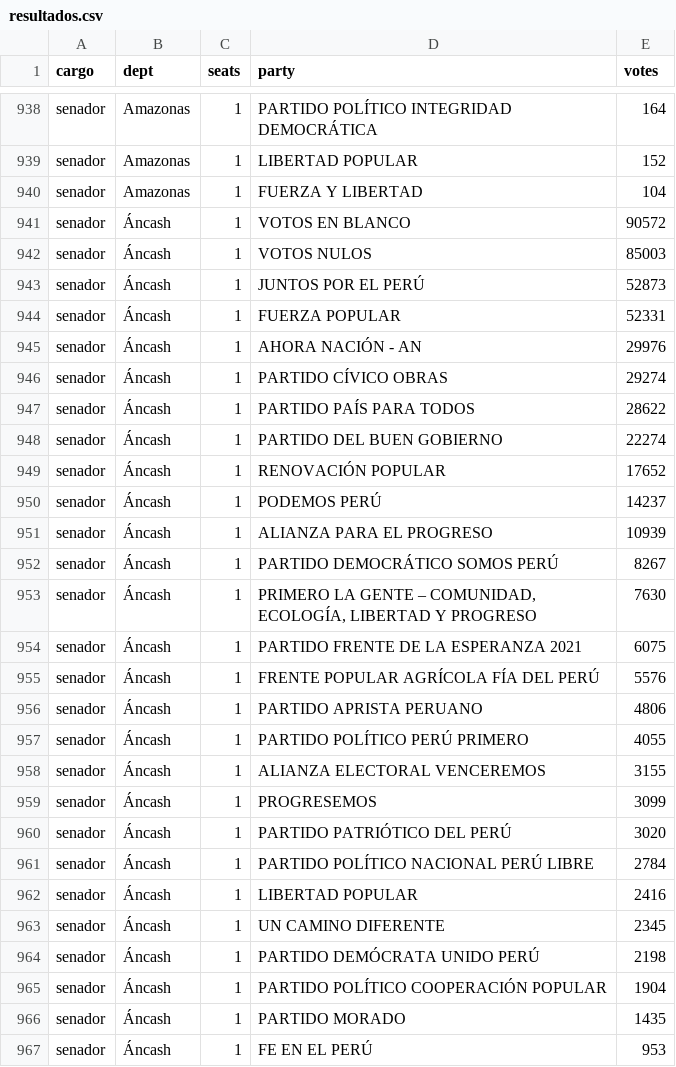
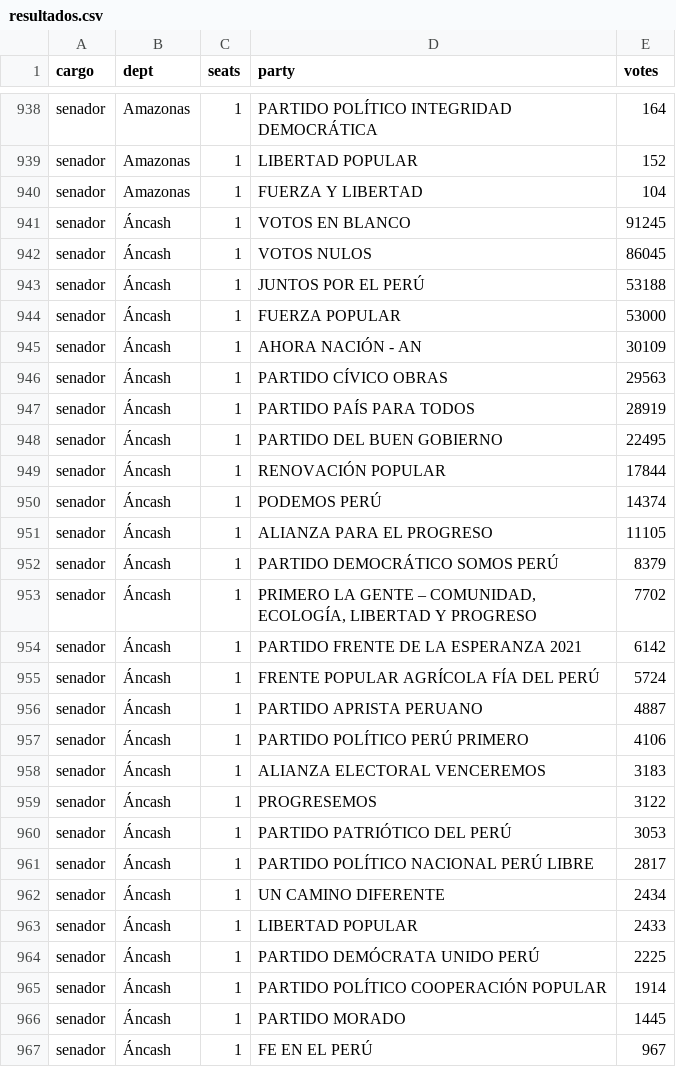
Before and after one commit to MathieuR04/elecciones-peru-2026, a CSV file: data/resultados.csv, drawn as a sheet; only a part is shown, gaps mark what is left out; the diff covers the shown part only.

Commit message:
Update results 15:52

```diff
--- a/data/resultados.csv
+++ b/data/resultados.csv
@@ -940,28 +940,28 @@ senador,Amazonas,1,LIBERTAD POPULAR,152
 senador,Amazonas,1,FUERZA Y LIBERTAD,104
-senador,Áncash,1,VOTOS EN BLANCO,90572
-senador,Áncash,1,VOTOS NULOS,85003
-senador,Áncash,1,JUNTOS POR EL PERÚ,52873
-senador,Áncash,1,FUERZA POPULAR,52331
-senador,Áncash,1,AHORA NACIÓN - AN,29976
-senador,Áncash,1,PARTIDO CÍVICO OBRAS,29274
-senador,Áncash,1,PARTIDO PAÍS PARA TODOS,28622
-senador,Áncash,1,PARTIDO DEL BUEN GOBIERNO,22274
-senador,Áncash,1,RENOVACIÓN POPULAR,17652
-senador,Áncash,1,PODEMOS PERÚ,14237
-senador,Áncash,1,ALIANZA PARA EL PROGRESO,10939
-senador,Áncash,1,PARTIDO DEMOCRÁTICO SOMOS PERÚ,8267
-senador,Áncash,1,"PRIMERO LA GENTE – COMUNIDAD, ECOLOGÍA, LIBERTAD Y PROGRESO",7630
-senador,Áncash,1,PARTIDO FRENTE DE LA ESPERANZA 2021,6075
-senador,Áncash,1,FRENTE POPULAR AGRÍCOLA FÍA DEL PERÚ,5576
-senador,Áncash,1,PARTIDO APRISTA PERUANO,4806
-senador,Áncash,1,PARTIDO POLÍTICO PERÚ PRIMERO,4055
-senador,Áncash,1,ALIANZA ELECTORAL VENCEREMOS,3155
-senador,Áncash,1,PROGRESEMOS,3099
-senador,Áncash,1,PARTIDO PATRIÓTICO DEL PERÚ,3020
-senador,Áncash,1,PARTIDO POLÍTICO NACIONAL PERÚ LIBRE,2784
-senador,Áncash,1,LIBERTAD POPULAR,2416
-senador,Áncash,1,UN CAMINO DIFERENTE,2345
-senador,Áncash,1,PARTIDO DEMÓCRATA UNIDO PERÚ,2198
-senador,Áncash,1,PARTIDO POLÍTICO COOPERACIÓN POPULAR,1904
-senador,Áncash,1,PARTIDO MORADO,1435
-senador,Áncash,1,FE EN EL PERÚ,953
+senador,Áncash,1,VOTOS EN BLANCO,91245
+senador,Áncash,1,VOTOS NULOS,86045
+senador,Áncash,1,JUNTOS POR EL PERÚ,53188
+senador,Áncash,1,FUERZA POPULAR,53000
+senador,Áncash,1,AHORA NACIÓN - AN,30109
+senador,Áncash,1,PARTIDO CÍVICO OBRAS,29563
+senador,Áncash,1,PARTIDO PAÍS PARA TODOS,28919
+senador,Áncash,1,PARTIDO DEL BUEN GOBIERNO,22495
+senador,Áncash,1,RENOVACIÓN POPULAR,17844
+senador,Áncash,1,PODEMOS PERÚ,14374
+senador,Áncash,1,ALIANZA PARA EL PROGRESO,11105
+senador,Áncash,1,PARTIDO DEMOCRÁTICO SOMOS PERÚ,8379
+senador,Áncash,1,"PRIMERO LA GENTE – COMUNIDAD, ECOLOGÍA, LIBERTAD Y PROGRESO",7702
+senador,Áncash,1,PARTIDO FRENTE DE LA ESPERANZA 2021,6142
+senador,Áncash,1,FRENTE POPULAR AGRÍCOLA FÍA DEL PERÚ,5724
+senador,Áncash,1,PARTIDO APRISTA PERUANO,4887
+senador,Áncash,1,PARTIDO POLÍTICO PERÚ PRIMERO,4106
+senador,Áncash,1,ALIANZA ELECTORAL VENCEREMOS,3183
+senador,Áncash,1,PROGRESEMOS,3122
+senador,Áncash,1,PARTIDO PATRIÓTICO DEL PERÚ,3053
+senador,Áncash,1,PARTIDO POLÍTICO NACIONAL PERÚ LIBRE,2817
+senador,Áncash,1,UN CAMINO DIFERENTE,2434
+senador,Áncash,1,LIBERTAD POPULAR,2433
+senador,Áncash,1,PARTIDO DEMÓCRATA UNIDO PERÚ,2225
+senador,Áncash,1,PARTIDO POLÍTICO COOPERACIÓN POPULAR,1914
+senador,Áncash,1,PARTIDO MORADO,1445
+senador,Áncash,1,FE EN EL PERÚ,967
```
Also changed, not shown: 74 edited cells elsewhere in this file, 2 other files.
